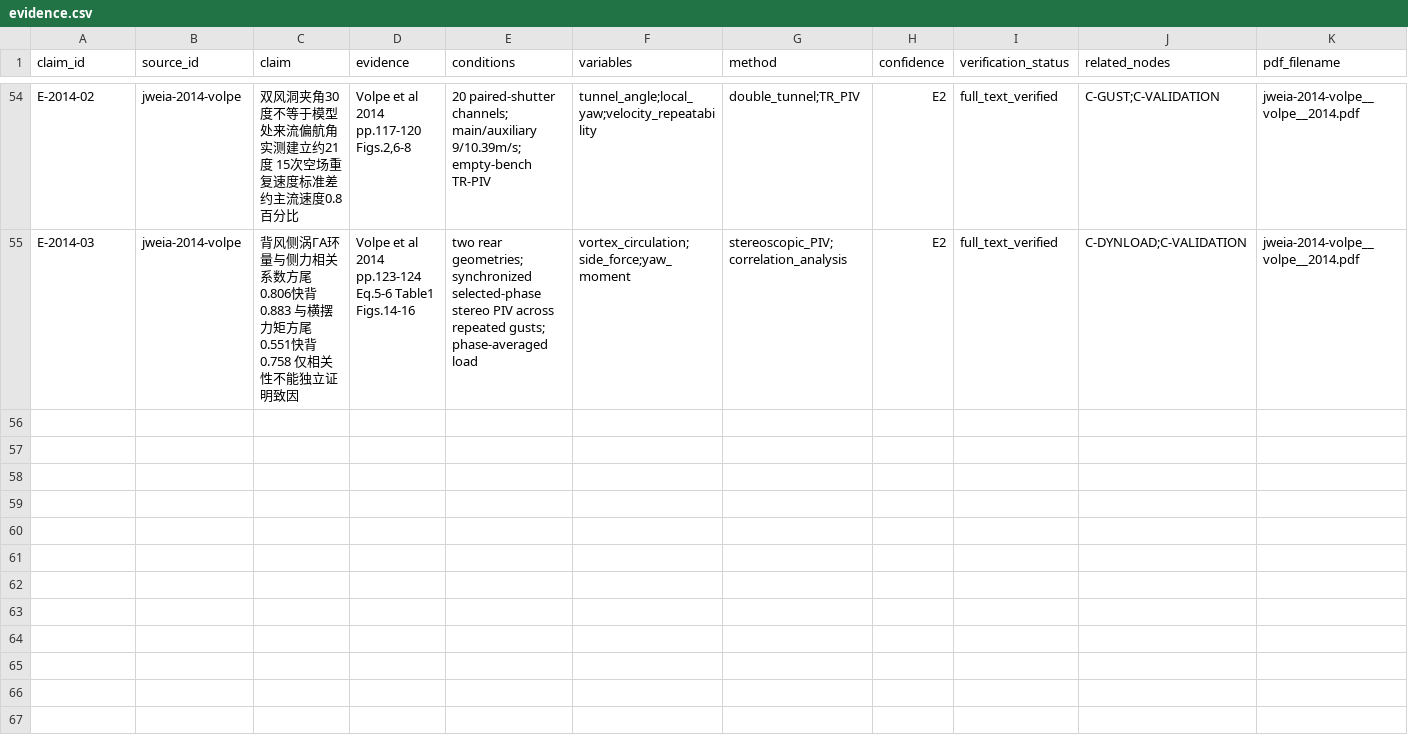
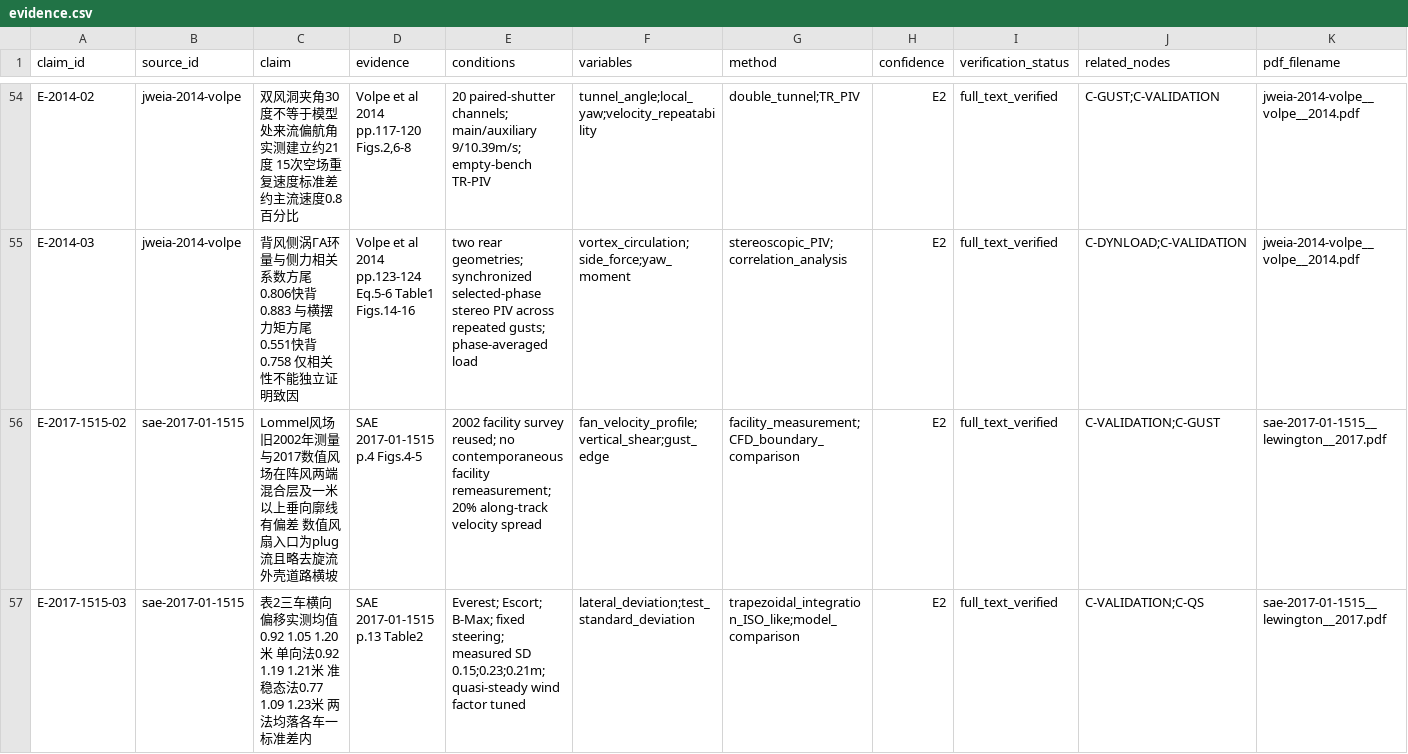
Before and after one commit to mao19990908/Crosswind, a CSV file: learning/nodes/evidence.csv, drawn as a sheet; only a part is shown, gaps mark what is left out; rows hold the shown columns only; the diff covers the shown part only; the diff names each change by its address in the sheet, - before the commit and + after, or states it on an @@ line.

Commit message:
Review Lewington and Okumura primary crosswind evidence

```diff
--- a/learning/nodes/evidence.csv
+++ b/learning/nodes/evidence.csv
+row 56: E-2017-1515-02 | sae-2017-01-1515 | Lommel风场旧2002年测量与2017数值风场在阵风两端混合层及一米以上垂向廓线有偏差 数值风扇入口为plug流且略去旋流外壳道路横坡 | SAE 2017-01-1515 p.4 Figs.4-5 | 2002 facility survey reused; no contemporaneous facility remeasurement; 20% along-track velocity spread | fan_velocity_profile;vertical_shear;gust_edge | facility_measurement;CFD_boundary_comparison | E2 | full_text_verified | C-VALIDATION;C-GUST | sae-2017-01-1515__lewington__2017.pdf
+row 57: E-2017-1515-03 | sae-2017-01-1515 | 表2三车横向偏移实测均值0.92 1.05 1.20米 单向法0.92 1.19 1.21米 准稳态法0.77 1.09 1.23米 两法均落各车一标准差内 | SAE 2017-01-1515 p.13 Table2 | Everest; Escort; B-Max; fixed steering; measured SD 0.15;0.23;0.21m; quasi-steady wind factor tuned | lateral_deviation;test_standard_deviation | trapezoidal_integration_ISO_like;model_comparison | E2 | full_text_verified | C-VALIDATION;C-QS | sae-2017-01-1515__lewington__2017.pdf
```
Also changed, not shown: 2 added rows and 27 edited cells elsewhere in this file, citations/citation_edges.csv, learning/graph/edges.csv, 18 other files.
